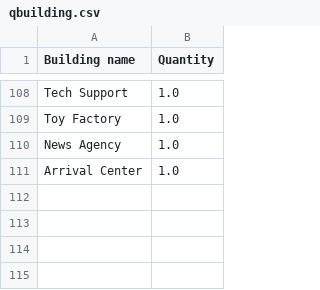
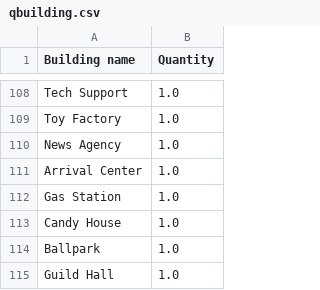
Before and after one commit to Lumind312/Pixel-People-Prod-Optimization, a CSV file: qbuilding.csv, drawn as a sheet; only a part is shown, gaps mark what is left out; the diff names each change by its address in the sheet, - before the commit and + after, or states it on an @@ line.

```diff
--- a/qbuilding.csv
+++ b/qbuilding.csv
+row 112: Gas Station | 1.0
+row 113: Candy House | 1.0
+row 114: Ballpark | 1.0
+row 115: Guild Hall | 1.0
```
Also changed, not shown: qpeople.csv, 1 other file.
